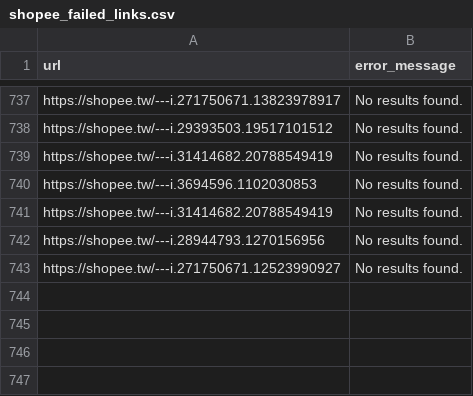
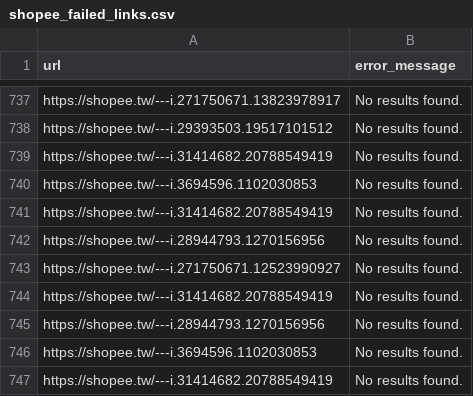
Before and after one commit to sagedoescode/shopee-unofficial-api-tw, a CSV file: shopee_failed_links.csv, drawn as a sheet; only a part is shown, gaps mark what is left out.

```diff
--- a/shopee_failed_links.csv
+++ b/shopee_failed_links.csv
@@ -743 +743,5 @@ https://shopee.tw/---i.28944793.1270156956,No results found.
 https://shopee.tw/---i.271750671.12523990927,No results found.
+https://shopee.tw/---i.31414682.20788549419,No results found.
+https://shopee.tw/---i.28944793.1270156956,No results found.
+https://shopee.tw/---i.3694596.1102030853,No results found.
+https://shopee.tw/---i.31414682.20788549419,No results found.
```
Also changed, not shown: 2 other files.
